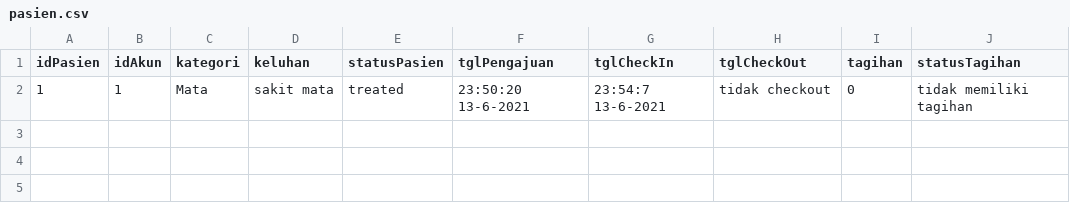
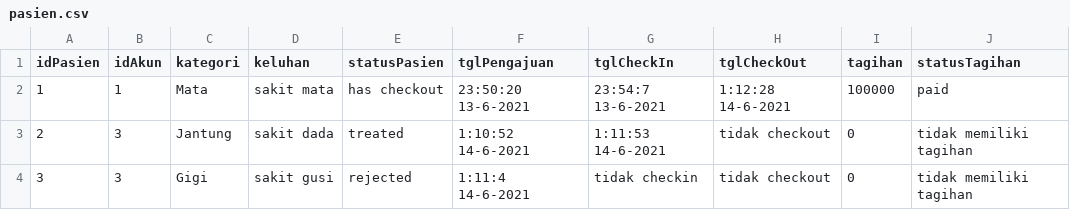
Before and after one commit to KevinTulus/Tubes-PBO, a CSV file: pasien.csv, drawn as a sheet.

```diff
--- a/pasien.csv
+++ b/pasien.csv
@@ -1,2 +1,4 @@
 idPasien,idAkun,kategori,keluhan,statusPasien,tglPengajuan,tglCheckIn,tglCheckOut,tagihan,statusTagihan
-1,1,Mata,sakit mata,treated,23:50:20 13-6-2021,23:54:7 13-6-2021,tidak checkout,0,tidak memiliki tagihan
+1,1,Mata,sakit mata,has checkout,23:50:20 13-6-2021,23:54:7 13-6-2021,1:12:28 14-6-2021,100000,paid
+2,3,Jantung,sakit dada,treated,1:10:52 14-6-2021,1:11:53 14-6-2021,tidak checkout,0,tidak memiliki tagihan
+3,3,Gigi,sakit gusi,rejected,1:11:4 14-6-2021,tidak checkin,tidak checkout,0,tidak memiliki tagihan
```
Also changed, not shown: 3 other files.
